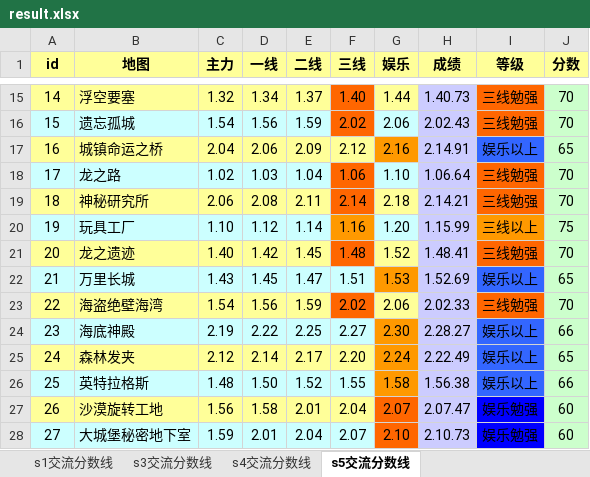
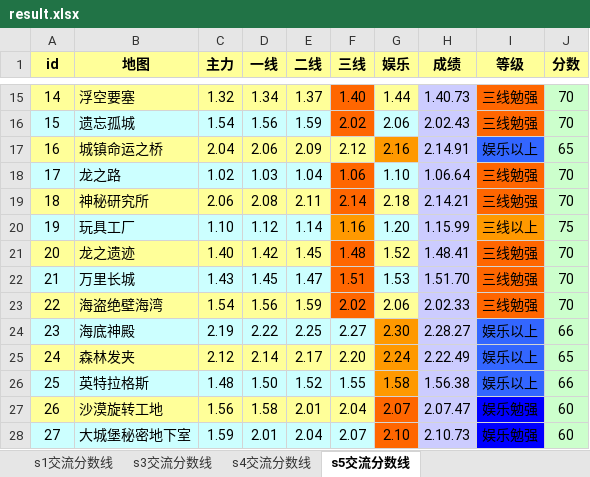
Before and after one commit to Felix-Project/GameRecord, an Excel workbook: game/result.xlsx, sheet s5交流分数线, drawn as a sheet; only a part is shown, gaps mark what is left out; values as stored, in another font and other column widths than the file's, no borders; the diff names each change by its address in the sheet, - before the commit and + after, or states it on an @@ line.

```diff
--- a/game/result.xlsx (sheet s5交流分数线)
+++ b/game/result.xlsx (sheet s5交流分数线)
-F22 fill: #CCFFFF
+F22 fill: #FF6600
-G22 fill: #FF9900
+G22 fill: #CCFFFF
-H22 (成绩): 1.52.69
+H22 (成绩): 1.51.70
-I22 (等级): 娱乐以上
+I22 (等级): 三线勉强
-I22 fill: #3366FF
+I22 fill: #FF6600
-J22 (分数): 65
+J22 (分数): 70
```
Also changed, not shown: sheet s1交流分数线, sheet s4交流分数线, sheet s3交流分数线, 1 other file.
